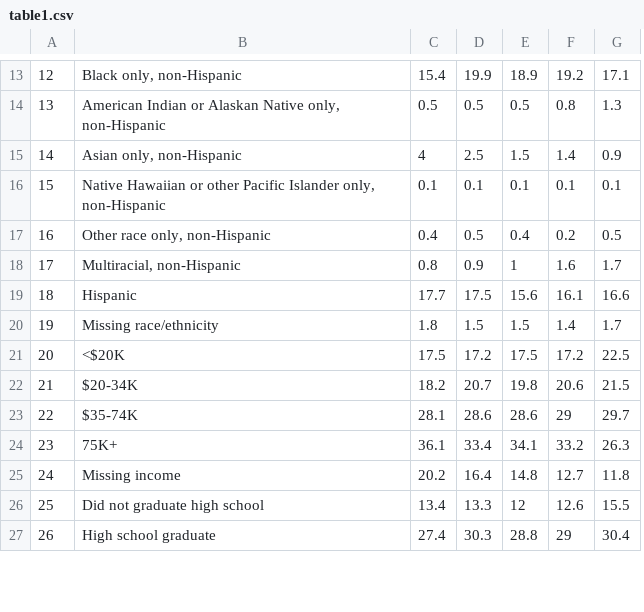
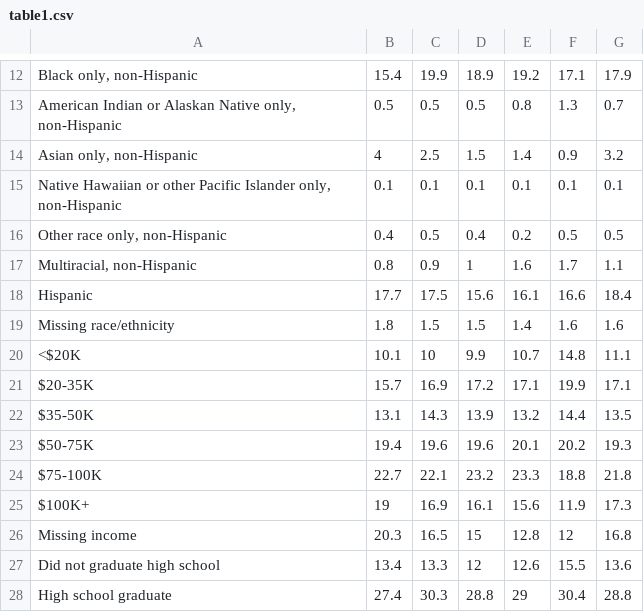
Before and after one commit to oschultes/epi514_ace, a CSV file: table1.csv, drawn as a sheet; only a part is shown, gaps mark what is left out; removed rows and columns are numbered as before the commit, all else as after; the diff covers the shown part only; the diff names each change by its address in the sheet, - before the commit and + after, or states it on an @@ line.

```diff
--- a/table1.csv
+++ b/table1.csv
-column A, rows 13-21: 12 | 13 | 14 | 15 | 16 | 17 | 18 | 19 | 20; rows 25-27: 24 | 25 | 26
+column G, rows 12-20: 17.9 | 0.7 | 3.2 | 0.1 | 0.5 | 1.1 | 18.4 | 1.6 | 11.1; rows 26-28: 16.8 | 13.6 | 28.8
-F19: 1.7
+F19: 1.6
-B20: 17.5
+B20: 10.1
-C20: 17.2
+C20: 10
-D20: 17.5
+D20: 9.9
-E20: 17.2
+E20: 10.7
-F20: 22.5
+F20: 14.8
-row 22: 21 | $20-34K | 18.2 | 20.7 | 19.8 | 20.6 | 21.5
-row 23: 22 | $35-74K | 28.1 | 28.6 | 28.6 | 29 | 29.7
-row 24: 23 | 75K+ | 36.1 | 33.4 | 34.1 | 33.2 | 26.3
+row 21: $20-35K | 15.7 | 16.9 | 17.2 | 17.1 | 19.9 | 17.1
+row 22: $35-50K | 13.1 | 14.3 | 13.9 | 13.2 | 14.4 | 13.5
+row 23: $50-75K | 19.4 | 19.6 | 19.6 | 20.1 | 20.2 | 19.3
+row 24: $75-100K | 22.7 | 22.1 | 23.2 | 23.3 | 18.8 | 21.8
+row 25: $100K+ | 19 | 16.9 | 16.1 | 15.6 | 11.9 | 17.3
-B26: 20.2
+B26: 20.3
-C26: 16.4
+C26: 16.5
-D26: 14.8
+D26: 15
-E26: 12.7
+E26: 12.8
-F26: 11.8
+F26: 12
```
Also changed, not shown: 8 added rows, 8 removed rows and 2 edited cells elsewhere in this file, 2 other files.
